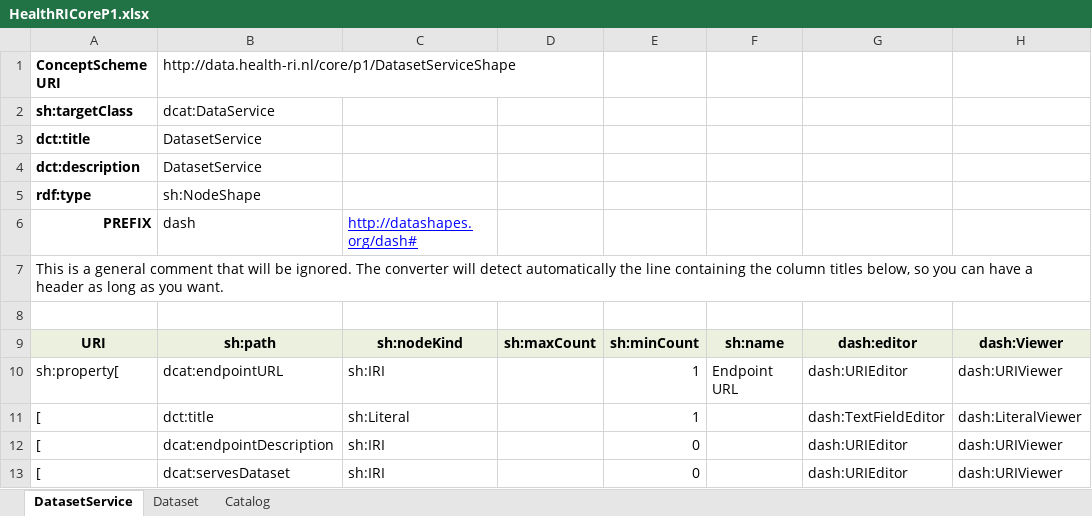
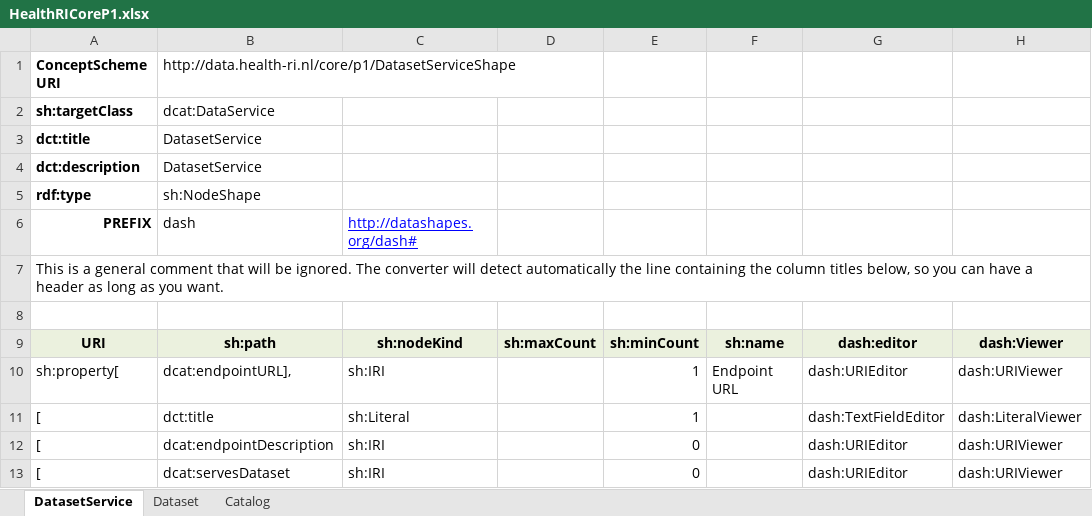
Before and after one commit to Health-RI/excel2rdf, an Excel workbook: metadata/HealthRICoreP1.xlsx, sheet DatasetService, drawn as a sheet; values as stored, in another font and other column widths than the file's, no borders; the diff names each change by its address in the sheet, - before the commit and + after, or states it on an @@ line.

Commit message:
],

```diff
--- a/metadata/HealthRICoreP1.xlsx (sheet DatasetService)
+++ b/metadata/HealthRICoreP1.xlsx (sheet DatasetService)
-B10: dcat:endpointURL
+B10: dcat:endpointURL],
```
